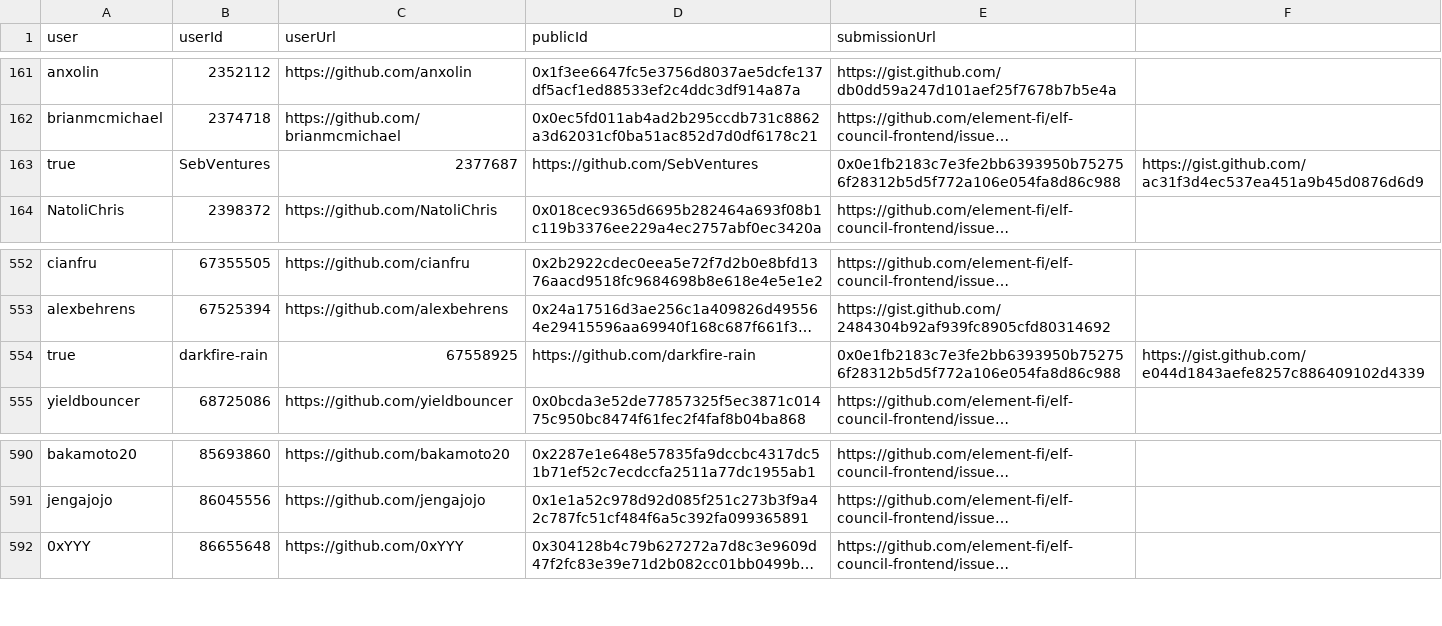
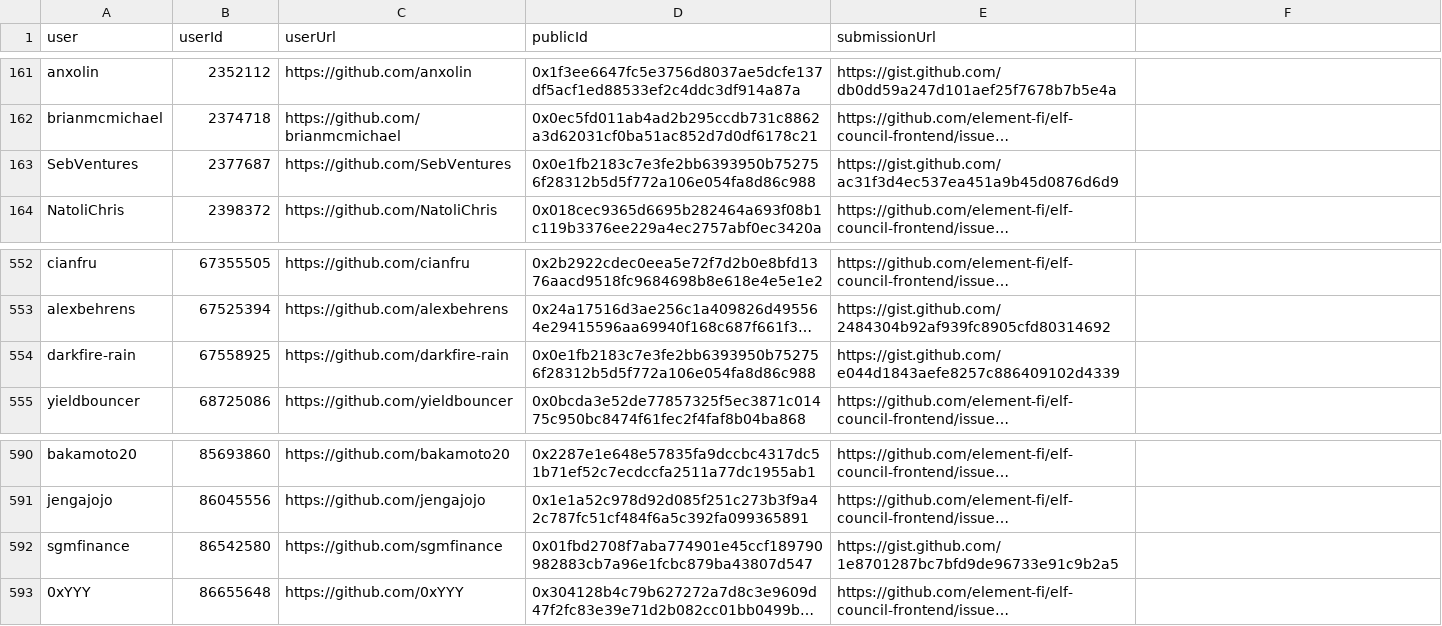
Before and after one commit to delvtech/zk-ids-collection, a CSV file: extra/csv/github_eligible.csv, drawn as a sheet; only a part is shown, gaps mark what is left out; long unchanged cells end in …; removed rows and columns are numbered as before the commit, all else as after; the diff names each change by its address in the sheet, - before the commit and + after, or states it on an @@ line.

```diff
--- a/extra/csv/github_eligible.csv
+++ b/extra/csv/github_eligible.csv
-row 163: true | SebVentures | 2377687 | https://github.com/SebVentures | 0x0e1fb2183c7e3fe2bb6393950b752756f28312b5d5f772a106e054fa8d86c988 | https://gist.github.com/ac31f3d4ec537ea451a9b45d0876d6d9
+row 163: SebVentures | 2377687 | https://github.com/SebVentures | 0x0e1fb2183c7e3fe2bb6393950b752756f28312b5d5f772a106e054fa8d86c988 | https://gist.github.com/ac31f3d4ec537ea451a9b45d0876d6d9
-row 554: true | darkfire-rain | 67558925 | https://github.com/darkfire-rain | 0x0e1fb2183c7e3fe2bb6393950b752756f28312b5d5f772a106e054fa8d86c988 | https://gist.github.com/e044d1843aefe8257c886409102d4339
+row 554: darkfire-rain | 67558925 | https://github.com/darkfire-rain | 0x0e1fb2183c7e3fe2bb6393950b752756f28312b5d5f772a106e054fa8d86c988 | https://gist.github.com/e044d1843aefe8257c886409102d4339
+row 592: sgmfinance | 86542580 | https://github.com/sgmfinance | 0x01fbd2708f7aba774901e45ccf189790982883cb7a96e1fcbc879ba43807d547 | https://gist.github.com/1e8701287bc7bfd9de96733e91c9b2a5
```
Also changed, not shown: extra/csv/github_eligible_missing.csv, extra/csv/github_ineligible.csv, 9 other files.
